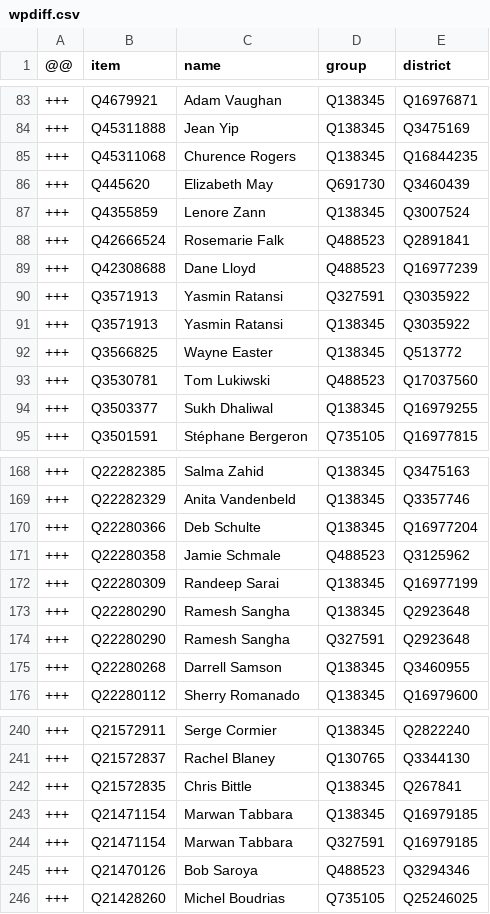
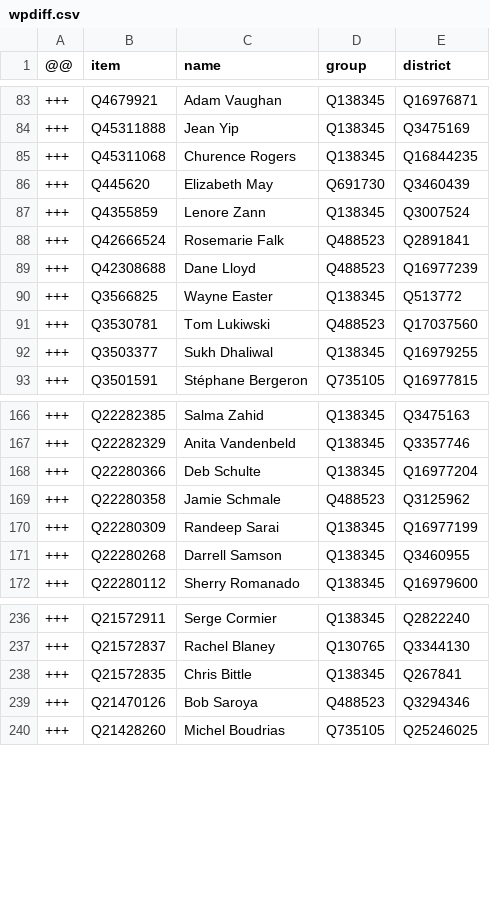
Before and after one commit to every-politician-scrapers/canada-house-of-commons, a CSV file: data/wpdiff.csv, drawn as a sheet; only a part is shown, gaps mark what is left out; the diff names each change by its address in the sheet, - before the commit and + after, or states it on an @@ line.

```diff
--- a/data/wpdiff.csv
+++ b/data/wpdiff.csv
-row 90: +++ | Q3571913 | Yasmin Ratansi | Q327591 | Q3035922
-row 91: +++ | Q3571913 | Yasmin Ratansi | Q138345 | Q3035922
-row 173: +++ | Q22280290 | Ramesh Sangha | Q138345 | Q2923648
-row 174: +++ | Q22280290 | Ramesh Sangha | Q327591 | Q2923648
-row 243: +++ | Q21471154 | Marwan Tabbara | Q138345 | Q16979185
-row 244: +++ | Q21471154 | Marwan Tabbara | Q327591 | Q16979185
```
Also changed, not shown: data/diff.csv, wikidata/results/43-members-wpnames.csv, 2 other files.
